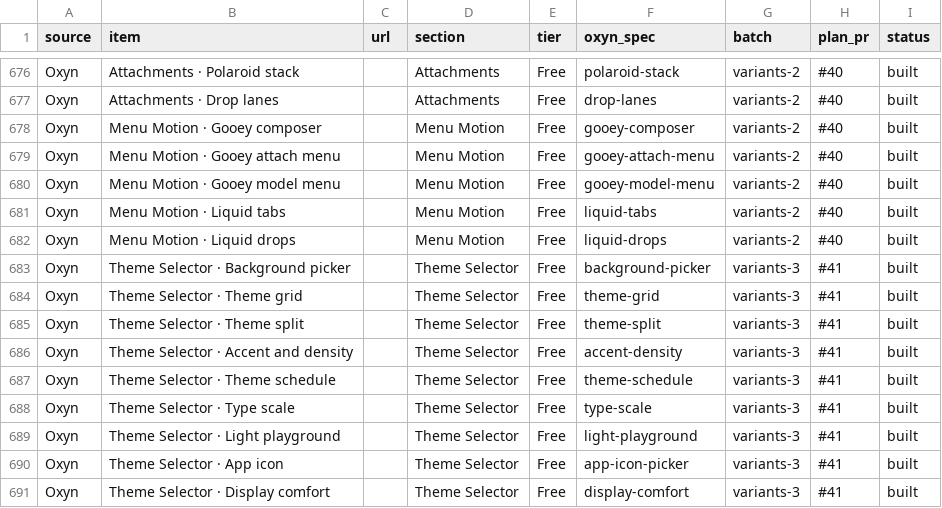
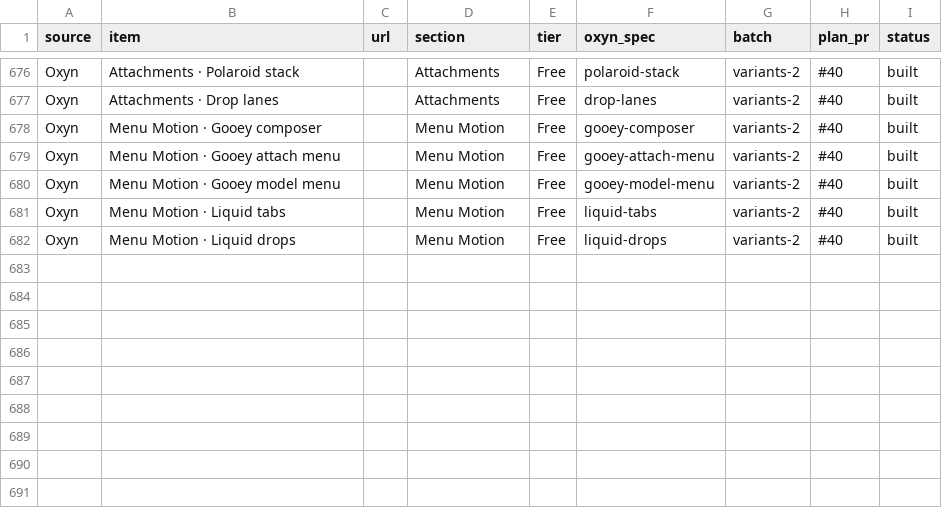
Before and after one commit to ismailqureshi72/Oxyn, a CSV file: docs/parity/status.csv, drawn as a sheet; only a part is shown, gaps mark what is left out.

Commit message:
Revert "feat: variants 3 – Theme Selector family, 9 components (#41)"

```diff
--- a/docs/parity/status.csv
+++ b/docs/parity/status.csv
@@ -682,10 +682 @@ Oxyn,Menu Motion · Liquid tabs,,Menu Motion,Free,liquid-tabs,variants-2,#40,bui
 Oxyn,Menu Motion · Liquid drops,,Menu Motion,Free,liquid-drops,variants-2,#40,built
-Oxyn,Theme Selector · Background picker,,Theme Selector,Free,background-picker,variants-3,#41,built
-Oxyn,Theme Selector · Theme grid,,Theme Selector,Free,theme-grid,variants-3,#41,built
-Oxyn,Theme Selector · Theme split,,Theme Selector,Free,theme-split,variants-3,#41,built
-Oxyn,Theme Selector · Accent and density,,Theme Selector,Free,accent-density,variants-3,#41,built
-Oxyn,Theme Selector · Theme schedule,,Theme Selector,Free,theme-schedule,variants-3,#41,built
-Oxyn,Theme Selector · Type scale,,Theme Selector,Free,type-scale,variants-3,#41,built
-Oxyn,Theme Selector · Light playground,,Theme Selector,Free,light-playground,variants-3,#41,built
-Oxyn,Theme Selector · App icon,,Theme Selector,Free,app-icon-picker,variants-3,#41,built
-Oxyn,Theme Selector · Display comfort,,Theme Selector,Free,display-comfort,variants-3,#41,built
```
Also changed, not shown: 25 other files.
